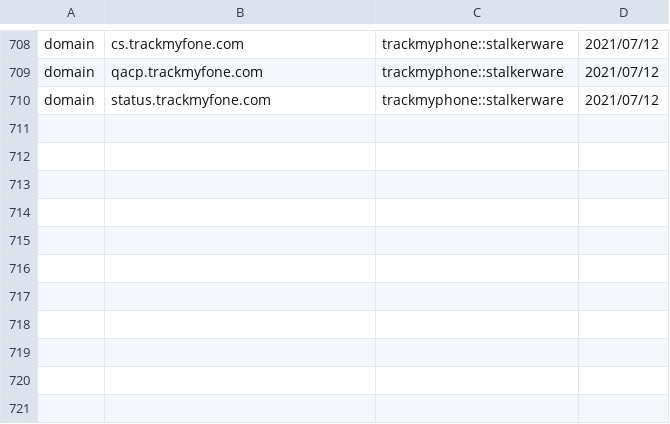
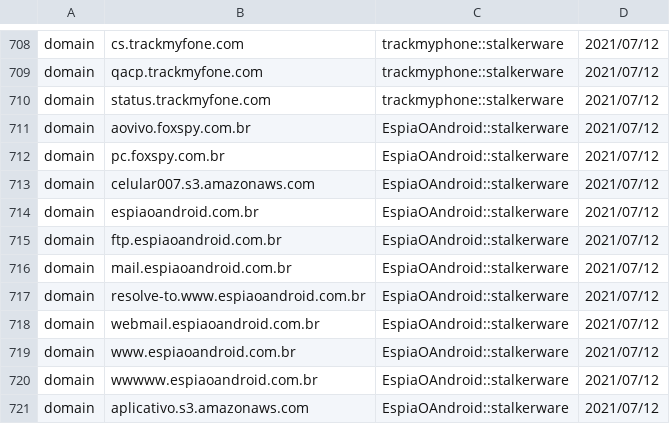
Before and after one commit to stratosphereips/Civilsphere, a CSV file: threatintel/civilsphereindicators.csv, drawn as a sheet; only a part is shown, gaps mark what is left out.

Commit message:
Adding indicators for Espia O Android stalkerware

```diff
--- a/threatintel/civilsphereindicators.csv
+++ b/threatintel/civilsphereindicators.csv
@@ -710 +710,12 @@ domain,qacp.trackmyfone.com,trackmyphone::stalkerware,2021/07/12
 domain,status.trackmyfone.com,trackmyphone::stalkerware,2021/07/12
+domain,aovivo.foxspy.com.br,EspiaOAndroid::stalkerware,2021/07/12
+domain,pc.foxspy.com.br,EspiaOAndroid::stalkerware,2021/07/12
+domain,celular007.s3.amazonaws.com,EspiaOAndroid::stalkerware,2021/07/12
+domain,espiaoandroid.com.br,EspiaOAndroid::stalkerware,2021/07/12
+domain,ftp.espiaoandroid.com.br,EspiaOAndroid::stalkerware,2021/07/12
+domain,mail.espiaoandroid.com.br,EspiaOAndroid::stalkerware,2021/07/12
+domain,resolve-to.www.espiaoandroid.com.br,EspiaOAndroid::stalkerware,2021/07/12
+domain,webmail.espiaoandroid.com.br,EspiaOAndroid::stalkerware,2021/07/12
+domain,www.espiaoandroid.com.br,EspiaOAndroid::stalkerware,2021/07/12
+domain,wwwww.espiaoandroid.com.br,EspiaOAndroid::stalkerware,2021/07/12
+domain,aplicativo.s3.amazonaws.com,EspiaOAndroid::stalkerware,2021/07/12
```
